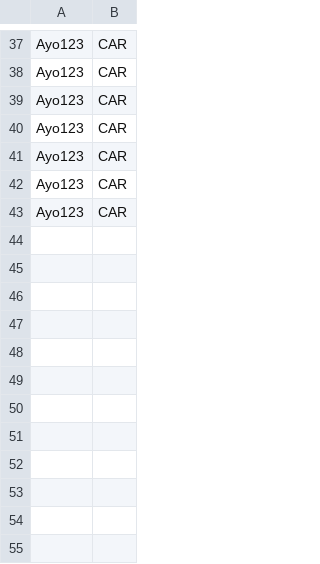
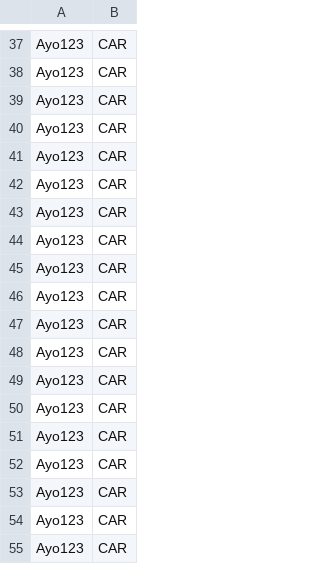
Before and after one commit to G-Delgado/residence-management, a CSV file: data/vehicles.csv, drawn as a sheet; only a part is shown, gaps mark what is left out; the diff names each change by its address in the sheet, - before the commit and + after, or states it on an @@ line.

```diff
--- a/data/vehicles.csv
+++ b/data/vehicles.csv
+row 44: Ayo123 | CAR
+row 45: Ayo123 | CAR
+row 46: Ayo123 | CAR
+row 47: Ayo123 | CAR
+row 48: Ayo123 | CAR
+row 49: Ayo123 | CAR
+row 50: Ayo123 | CAR
+row 51: Ayo123 | CAR
+row 52: Ayo123 | CAR
+row 53: Ayo123 | CAR
+row 54: Ayo123 | CAR
+row 55: Ayo123 | CAR
```
Also changed, not shown: 7 other files.
